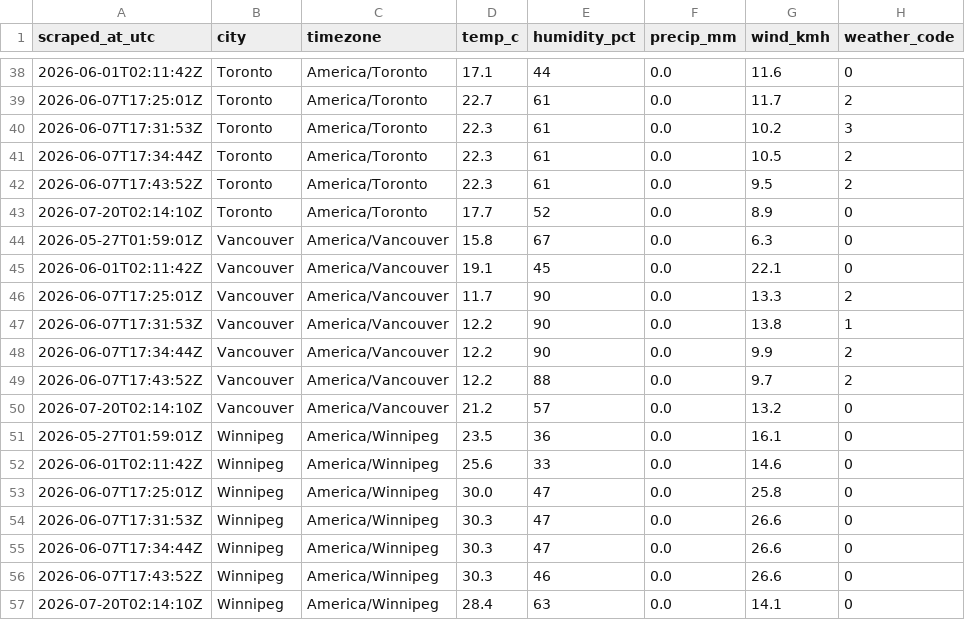
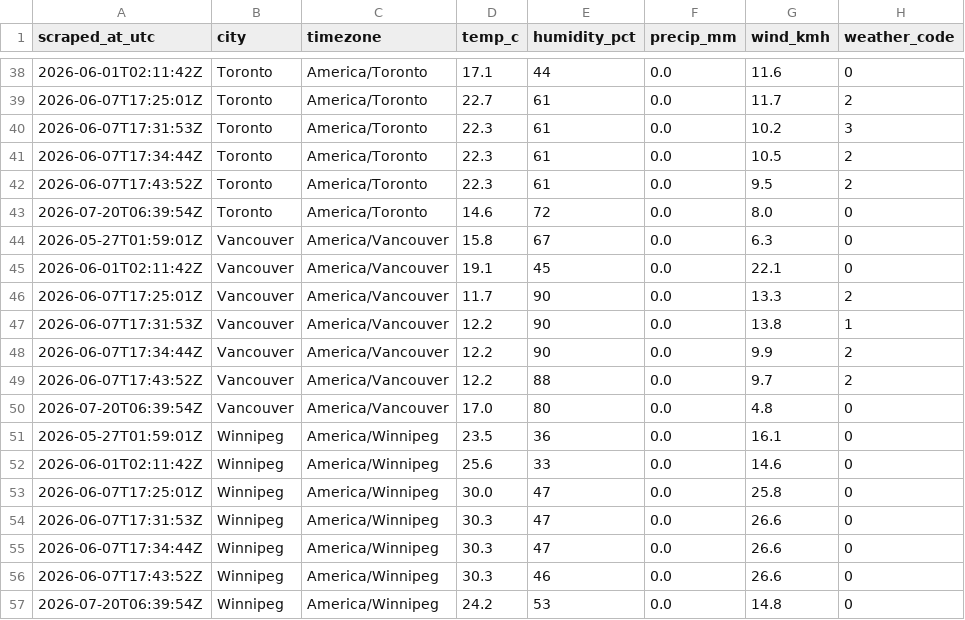
Before and after one commit to imran-ahmed377/weathertracker-ai, a CSV file: output/weather_observations.csv, drawn as a sheet; only a part is shown, gaps mark what is left out; the diff covers the shown part only.

```diff
--- a/output/weather_observations.csv
+++ b/output/weather_observations.csv
@@ -42,3 +42,3 @@ scraped_at_utc,city,timezone,temp_c,humidity_pct,precip_mm,wind_kmh,weather_code
 2026-06-07T17:43:52Z,Toronto,America/Toronto,22.3,61,0.0,9.5,2
-2026-07-20T02:14:10Z,Toronto,America/Toronto,17.7,52,0.0,8.9,0
+2026-07-20T06:39:54Z,Toronto,America/Toronto,14.6,72,0.0,8.0,0
 2026-05-27T01:59:01Z,Vancouver,America/Vancouver,15.8,67,0.0,6.3,0
@@ -49,3 +49,3 @@ scraped_at_utc,city,timezone,temp_c,humidity_pct,precip_mm,wind_kmh,weather_code
 2026-06-07T17:43:52Z,Vancouver,America/Vancouver,12.2,88,0.0,9.7,2
-2026-07-20T02:14:10Z,Vancouver,America/Vancouver,21.2,57,0.0,13.2,0
+2026-07-20T06:39:54Z,Vancouver,America/Vancouver,17.0,80,0.0,4.8,0
 2026-05-27T01:59:01Z,Winnipeg,America/Winnipeg,23.5,36,0.0,16.1,0
@@ -56,2 +56,2 @@ scraped_at_utc,city,timezone,temp_c,humidity_pct,precip_mm,wind_kmh,weather_code
 2026-06-07T17:43:52Z,Winnipeg,America/Winnipeg,30.3,46,0.0,26.6,0
-2026-07-20T02:14:10Z,Winnipeg,America/Winnipeg,28.4,63,0.0,14.1,0
+2026-07-20T06:39:54Z,Winnipeg,America/Winnipeg,24.2,53,0.0,14.8,0
```
Also changed, not shown: 3 added rows, 3 removed rows and 8 edited cells elsewhere in this file, output/weather_daily.csv, 1 other file.
